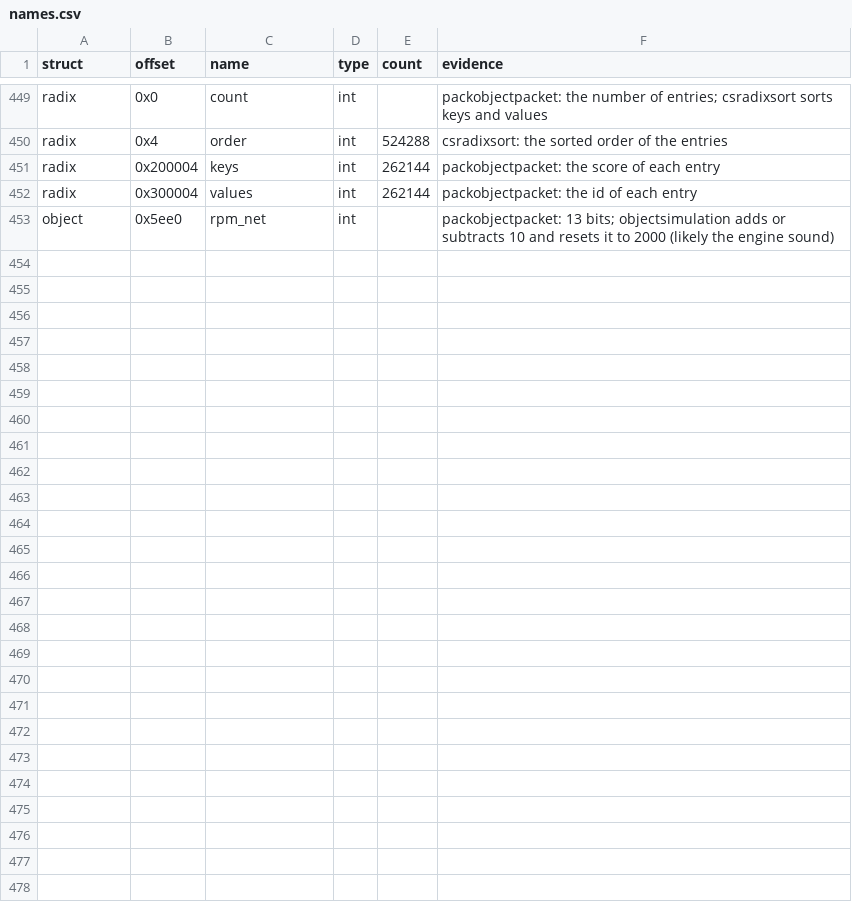
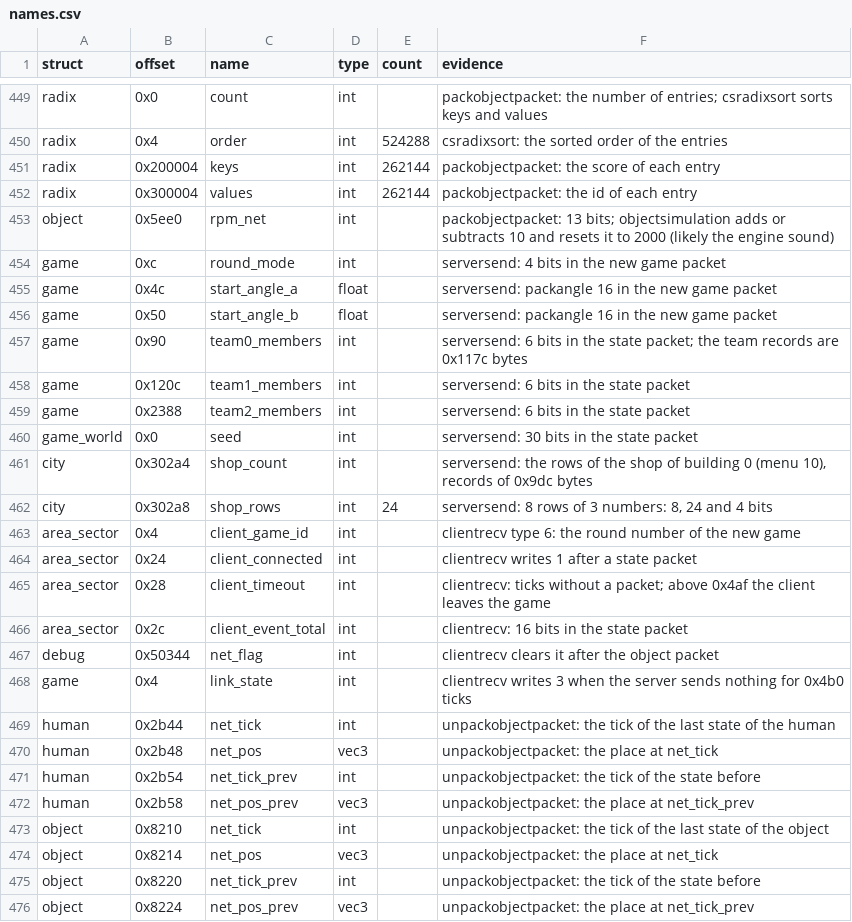
Before and after one commit to TheGreatVulpzin/OpenSubRosa24, a CSV file: analysis/structs/names.csv, drawn as a sheet; only a part is shown, gaps mark what is left out; the diff covers the shown part only; the diff names each change by its address in the sheet, - before the commit and + after, or states it on an @@ line.

```diff
--- a/analysis/structs/names.csv
+++ b/analysis/structs/names.csv
+row 454: game | 0xc | round_mode | int |  | serversend: 4 bits in the new game packet
+row 455: game | 0x4c | start_angle_a | float |  | serversend: packangle 16 in the new game packet
+row 456: game | 0x50 | start_angle_b | float |  | serversend: packangle 16 in the new game packet
+row 457: game | 0x90 | team0_members | int |  | serversend: 6 bits in the state packet; the team records are 0x117c bytes
+row 458: game | 0x120c | team1_members | int |  | serversend: 6 bits in the state packet
+row 459: game | 0x2388 | team2_members | int |  | serversend: 6 bits in the state packet
+row 460: game_world | 0x0 | seed | int |  | serversend: 30 bits in the state packet
+row 461: city | 0x302a4 | shop_count | int |  | serversend: the rows of the shop of building 0 (menu 10), records of 0x9dc bytes
+row 462: city | 0x302a8 | shop_rows | int | 24 | serversend: 8 rows of 3 numbers: 8, 24 and 4 bits
+row 463: area_sector | 0x4 | client_game_id | int |  | clientrecv type 6: the round number of the new game
+row 464: area_sector | 0x24 | client_connected | int |  | clientrecv writes 1 after a state packet
+row 465: area_sector | 0x28 | client_timeout | int |  | clientrecv: ticks without a packet; above 0x4af the client leaves the game
+row 466: area_sector | 0x2c | client_event_total | int |  | clientrecv: 16 bits in the state packet
+row 467: debug | 0x50344 | net_flag | int |  | clientrecv clears it after the object packet
+row 468: game | 0x4 | link_state | int |  | clientrecv writes 3 when the server sends nothing for 0x4b0 ticks
+row 469: human | 0x2b44 | net_tick | int |  | unpackobjectpacket: the tick of the last state of the human
+row 470: human | 0x2b48 | net_pos | vec3 |  | unpackobjectpacket: the place at net_tick
+row 471: human | 0x2b54 | net_tick_prev | int |  | unpackobjectpacket: the tick of the state before
+row 472: human | 0x2b58 | net_pos_prev | vec3 |  | unpackobjectpacket: the place at net_tick_prev
+row 473: object | 0x8210 | net_tick | int |  | unpackobjectpacket: the tick of the last state of the object
+row 474: object | 0x8214 | net_pos | vec3 |  | unpackobjectpacket: the place at net_tick
+row 475: object | 0x8220 | net_tick_prev | int |  | unpackobjectpacket: the tick of the state before
+row 476: object | 0x8224 | net_pos_prev | vec3 |  | unpackobjectpacket: the place at net_tick_prev
```
Also changed, not shown: 2 edited cells elsewhere in this file, 14 other files.
